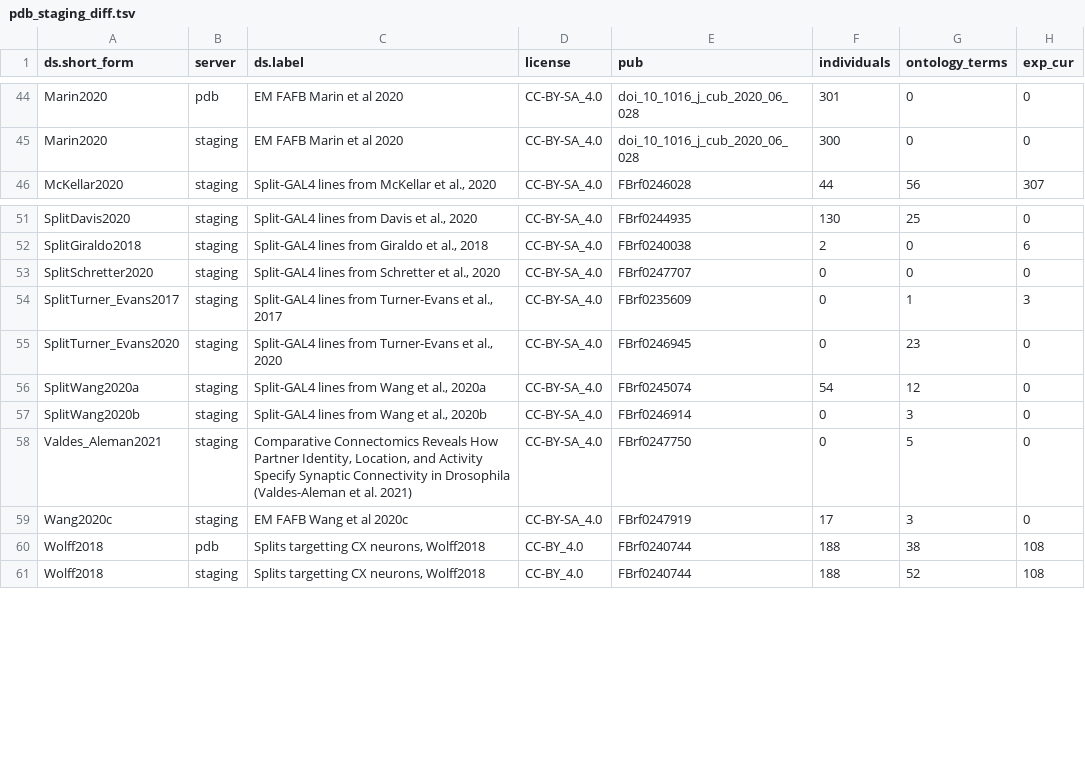
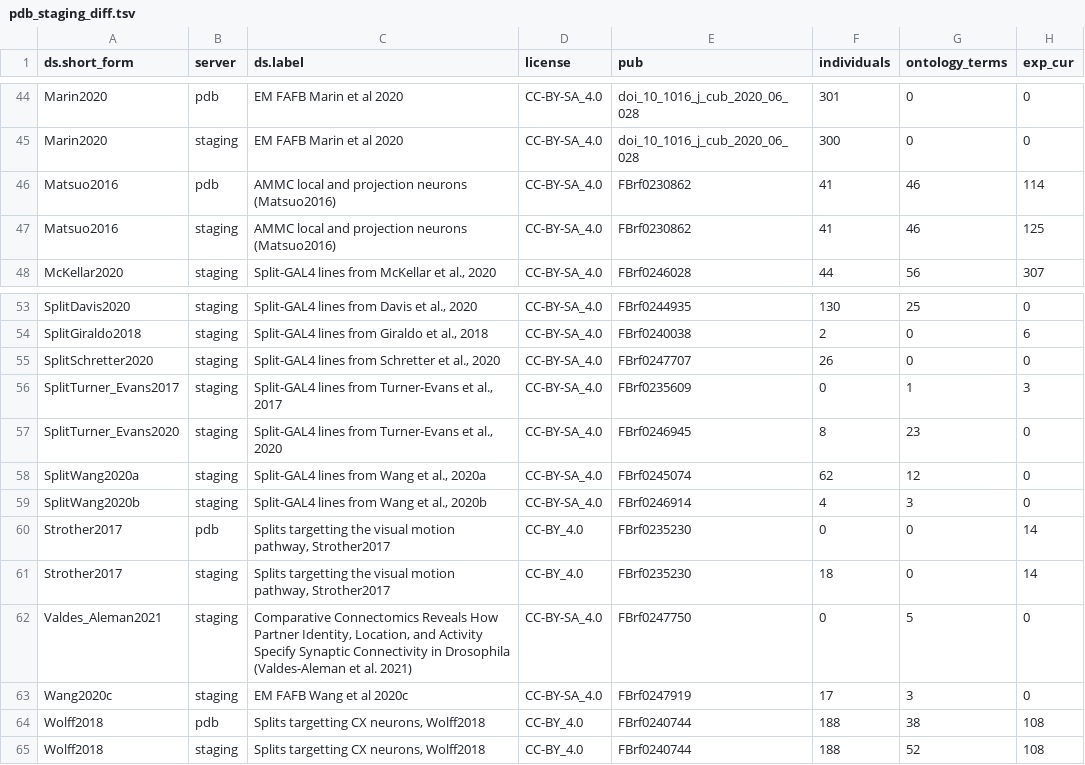
Before and after one commit to VirtualFlyBrain/VFB_reporting_results, a TSV file: pdb_staging_diff.tsv, drawn as a sheet; only a part is shown, gaps mark what is left out.

```diff
--- a/pdb_staging_diff.tsv
+++ b/pdb_staging_diff.tsv
@@ -45,2 +45,4 @@ Marin2020	pdb	EM FAFB Marin et al 2020	CC-BY-SA_4.0	doi_10_1016_j_cub_2020_06_02
 Marin2020	staging	EM FAFB Marin et al 2020	CC-BY-SA_4.0	doi_10_1016_j_cub_2020_06_028	300	0	0
+Matsuo2016	pdb	AMMC local and projection neurons (Matsuo2016)	CC-BY-SA_4.0	FBrf0230862	41	46	114
+Matsuo2016	staging	AMMC local and projection neurons (Matsuo2016)	CC-BY-SA_4.0	FBrf0230862	41	46	125
 McKellar2020	staging	Split-GAL4 lines from McKellar et al., 2020	CC-BY-SA_4.0	FBrf0246028	44	56	307
@@ -52,7 +54,9 @@ SplitDavis2020	staging	Split-GAL4 lines from Davis et al., 2020	CC-BY-SA_4.0	FBr
 SplitGiraldo2018	staging	Split-GAL4 lines from Giraldo et al., 2018	CC-BY-SA_4.0	FBrf0240038	2	0	6
-SplitSchretter2020	staging	Split-GAL4 lines from Schretter et al., 2020	CC-BY-SA_4.0	FBrf0247707	0	0	0
+SplitSchretter2020	staging	Split-GAL4 lines from Schretter et al., 2020	CC-BY-SA_4.0	FBrf0247707	26	0	0
 SplitTurner_Evans2017	staging	Split-GAL4 lines from Turner-Evans et al., 2017	CC-BY-SA_4.0	FBrf0235609	0	1	3
-SplitTurner_Evans2020	staging	Split-GAL4 lines from Turner-Evans et al., 2020	CC-BY-SA_4.0	FBrf0246945	0	23	0
-SplitWang2020a	staging	Split-GAL4 lines from Wang et al., 2020a	CC-BY-SA_4.0	FBrf0245074	54	12	0
-SplitWang2020b	staging	Split-GAL4 lines from Wang et al., 2020b	CC-BY-SA_4.0	FBrf0246914	0	3	0
+SplitTurner_Evans2020	staging	Split-GAL4 lines from Turner-Evans et al., 2020	CC-BY-SA_4.0	FBrf0246945	8	23	0
+SplitWang2020a	staging	Split-GAL4 lines from Wang et al., 2020a	CC-BY-SA_4.0	FBrf0245074	62	12	0
+SplitWang2020b	staging	Split-GAL4 lines from Wang et al., 2020b	CC-BY-SA_4.0	FBrf0246914	4	3	0
+Strother2017	pdb	Splits targetting the visual motion pathway, Strother2017	CC-BY_4.0	FBrf0235230	0	0	14
+Strother2017	staging	Splits targetting the visual motion pathway, Strother2017	CC-BY_4.0	FBrf0235230	18	0	14
 Valdes_Aleman2021	staging	Comparative Connectomics Reveals How Partner Identity, Location, and Activity Specify Synaptic Connectivity in Drosophila (Valdes-Aleman et al. 2021)	CC-BY-SA_4.0	FBrf0247750	0	5	0
```
Also changed, not shown: pdb_dev_diff.tsv, 1 other file.
